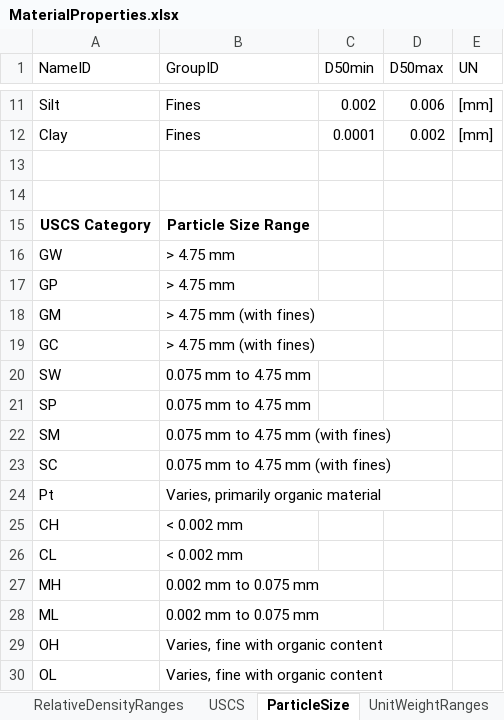
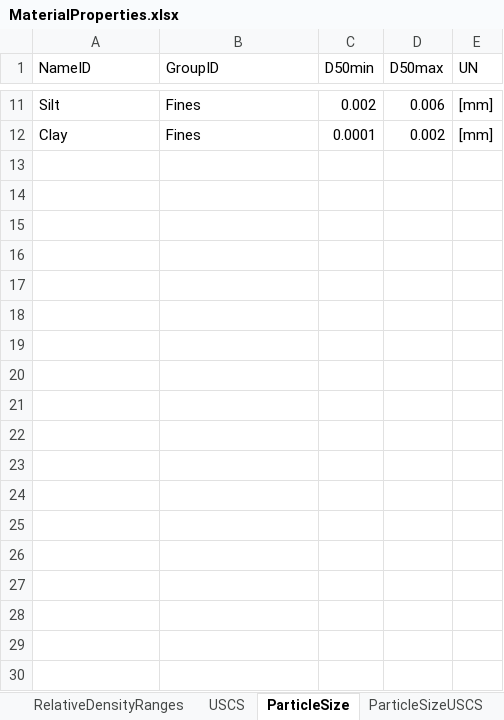
Before and after one commit to averriK/gmdp, an Excel workbook: data-raw/MaterialProperties.xlsx, sheet ParticleSize, drawn as a sheet; only a part is shown, gaps mark what is left out; values as stored, in another font and other column widths than the file's, no borders; the diff names each change by its address in the sheet, - before the commit and + after, or states it on an @@ line.

```diff
--- a/data-raw/MaterialProperties.xlsx (sheet ParticleSize)
+++ b/data-raw/MaterialProperties.xlsx (sheet ParticleSize)
+sheet tab: ParticleSizeUSCS
-row 13: (empty)
-row 14: (empty)
-row 15: USCS Category | Particle Size Range
-row 16: GW | > 4.75 mm
-row 17: GP | > 4.75 mm
-row 18: GM | > 4.75 mm (with fines)
-row 19: GC | > 4.75 mm (with fines)
-row 20: SW | 0.075 mm to 4.75 mm
-row 21: SP | 0.075 mm to 4.75 mm
-row 22: SM | 0.075 mm to 4.75 mm (with fines)
-row 23: SC | 0.075 mm to 4.75 mm (with fines)
-row 24: Pt | Varies, primarily organic material
-row 25: CH | < 0.002 mm
-row 26: CL | < 0.002 mm
-row 27: MH | 0.002 mm to 0.075 mm
-row 28: ML | 0.002 mm to 0.075 mm
-row 29: OH | Varies, fine with organic content
-row 30: OL | Varies, fine with organic content
```
Also changed, not shown: sheet UnitWeightRanges, sheet VoidRatiosUSCS, 5 other files.
